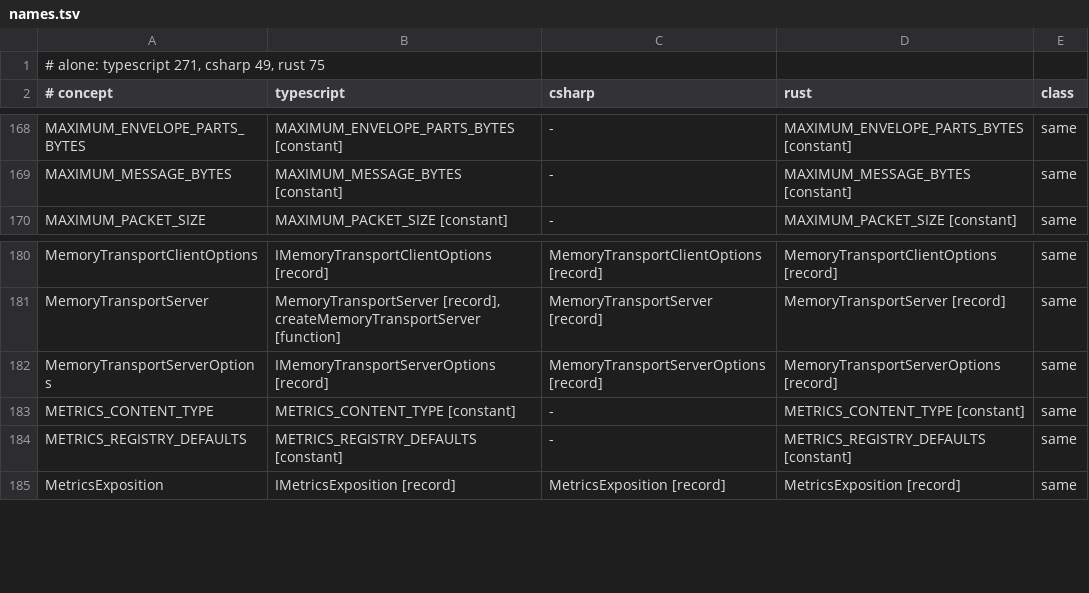
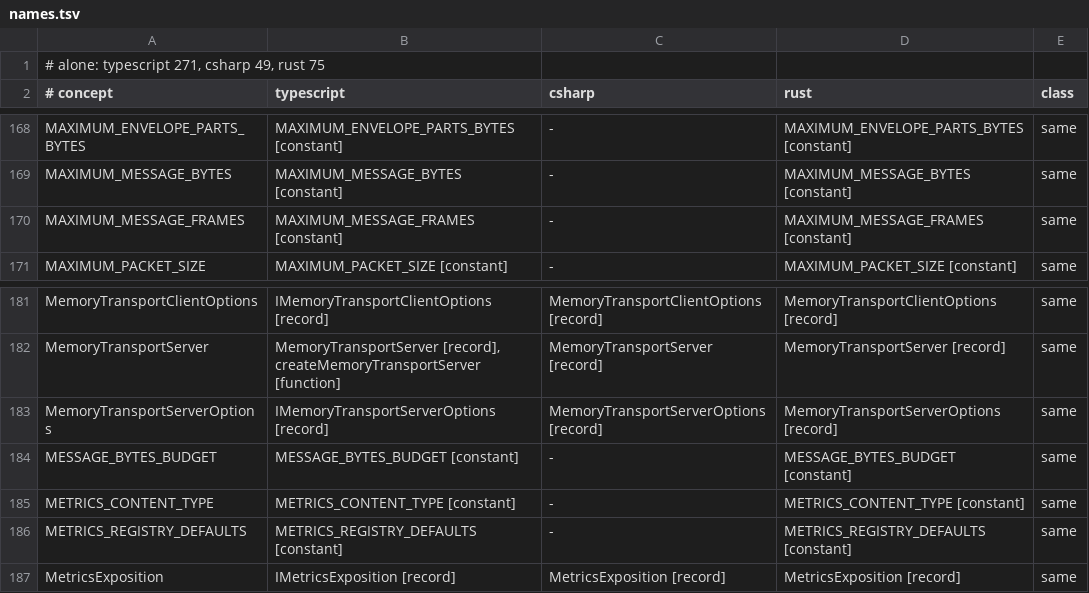
Before and after one commit to francisdesjardins/bead, a TSV file: tools/names.tsv, drawn as a sheet; only a part is shown, gaps mark what is left out; the diff names each change by its address in the sheet, - before the commit and + after, or states it on an @@ line.

```diff
--- a/tools/names.tsv
+++ b/tools/names.tsv
+row 170: MAXIMUM_MESSAGE_FRAMES | MAXIMUM_MESSAGE_FRAMES [constant] | - | MAXIMUM_MESSAGE_FRAMES [constant] | same
+row 184: MESSAGE_BYTES_BUDGET | MESSAGE_BYTES_BUDGET [constant] | - | MESSAGE_BYTES_BUDGET [constant] | same
```
Also changed, not shown: tools/durations.tsv, 36 other files.
